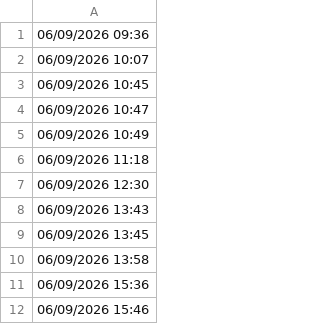
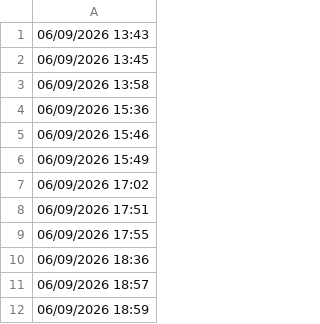
Before and after one commit to lethanhtannhat/luthongnguyen11h6, a CSV file: time.csv, drawn as a sheet; only a part is shown; the shorter side is filled out with more unchanged rows.

```diff
--- a/time.csv
+++ b/time.csv
@@ -1,8 +1 @@
-06/09/2026 09:36
-06/09/2026 10:07
-06/09/2026 10:45
-06/09/2026 10:47
-06/09/2026 10:49
-06/09/2026 11:18
-06/09/2026 12:30
 06/09/2026 13:43
```
Also changed, not shown: 1 other file.
